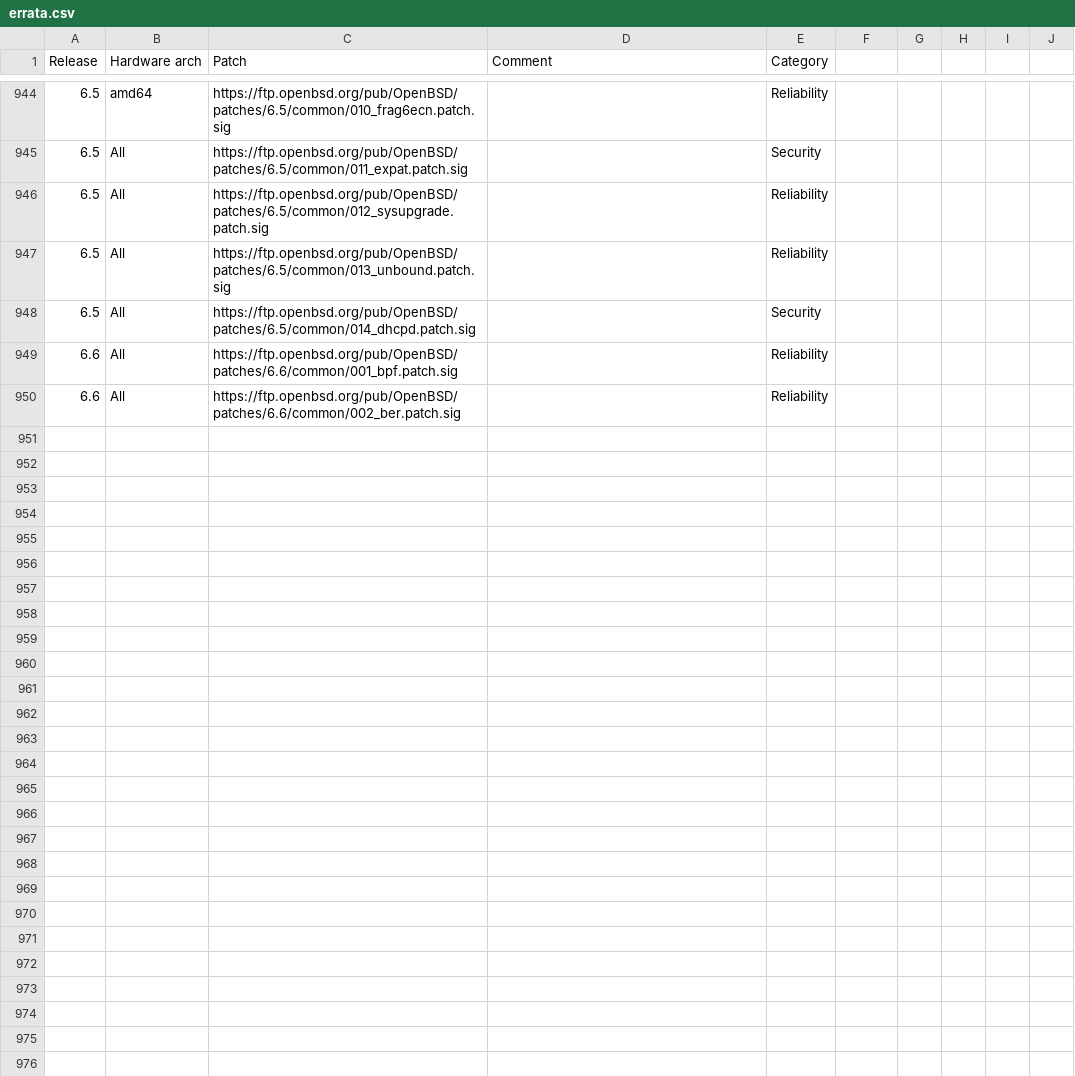
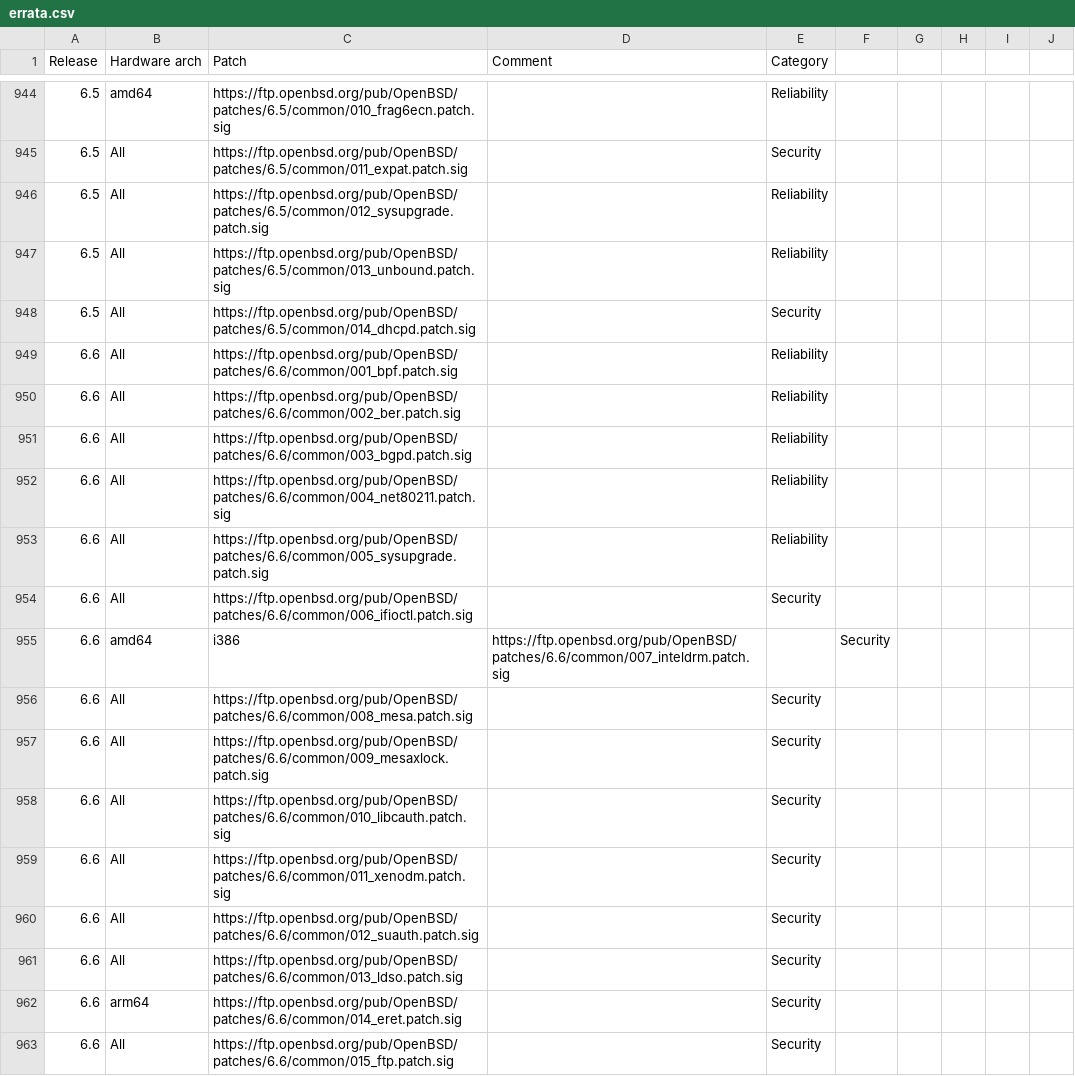
Before and after one commit to ligurio/openbsd-tests, a CSV file: metrics/errata.csv, drawn as a sheet; only a part is shown, gaps mark what is left out; the diff covers the shown part only; the diff names each change by its address in the sheet, - before the commit and + after, or states it on an @@ line.

Commit message:
6.6

```diff
--- a/metrics/errata.csv
+++ b/metrics/errata.csv
+row 951: 6.6 | All | https://ftp.openbsd.org/pub/OpenBSD/patches/6.6/common/003_bgpd.patch.sig |  | Reliability
+row 952: 6.6 | All | https://ftp.openbsd.org/pub/OpenBSD/patches/6.6/common/004_net80211.patch.sig |  | Reliability
+row 953: 6.6 | All | https://ftp.openbsd.org/pub/OpenBSD/patches/6.6/common/005_sysupgrade.patch.sig |  | Reliability
+row 954: 6.6 | All | https://ftp.openbsd.org/pub/OpenBSD/patches/6.6/common/006_ifioctl.patch.sig |  | Security
+row 955: 6.6 | amd64 | i386 | https://ftp.openbsd.org/pub/OpenBSD/patches/6.6/common/007_inteldrm.patch.sig |  | Security
+row 956: 6.6 | All | https://ftp.openbsd.org/pub/OpenBSD/patches/6.6/common/008_mesa.patch.sig |  | Security
+row 957: 6.6 | All | https://ftp.openbsd.org/pub/OpenBSD/patches/6.6/common/009_mesaxlock.patch.sig |  | Security
+row 958: 6.6 | All | https://ftp.openbsd.org/pub/OpenBSD/patches/6.6/common/010_libcauth.patch.sig |  | Security
+row 959: 6.6 | All | https://ftp.openbsd.org/pub/OpenBSD/patches/6.6/common/011_xenodm.patch.sig |  | Security
+row 960: 6.6 | All | https://ftp.openbsd.org/pub/OpenBSD/patches/6.6/common/012_suauth.patch.sig |  | Security
+row 961: 6.6 | All | https://ftp.openbsd.org/pub/OpenBSD/patches/6.6/common/013_ldso.patch.sig |  | Security
+row 962: 6.6 | arm64 | https://ftp.openbsd.org/pub/OpenBSD/patches/6.6/common/014_eret.patch.sig |  | Security
+row 963: 6.6 | All | https://ftp.openbsd.org/pub/OpenBSD/patches/6.6/common/015_ftp.patch.sig |  | Security
```
Also changed, not shown: 12 added rows elsewhere in this file.
